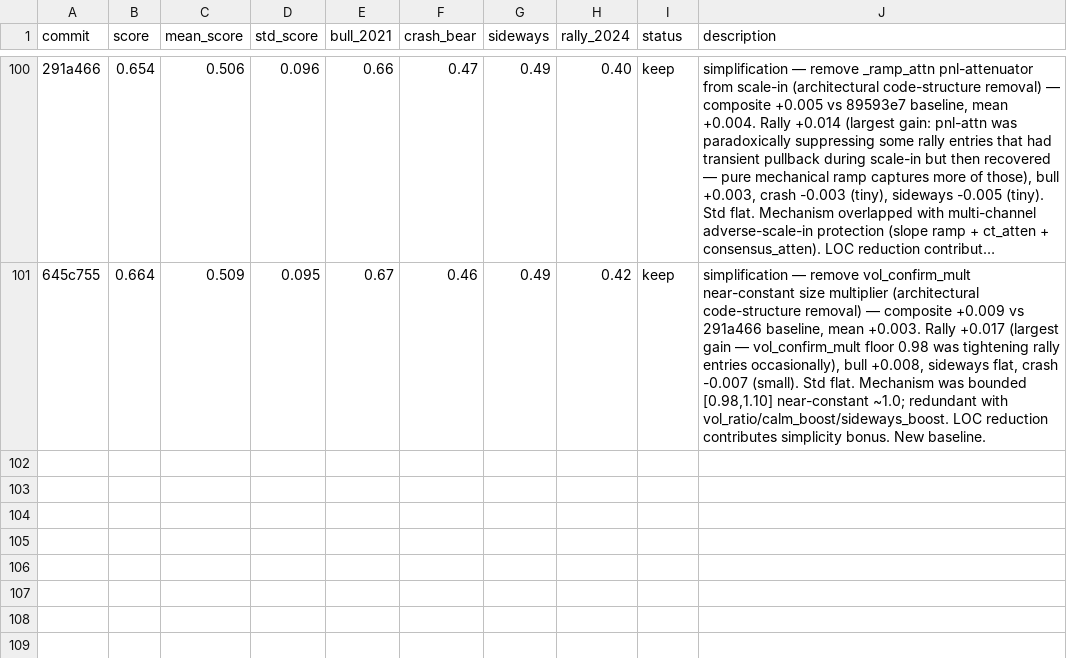
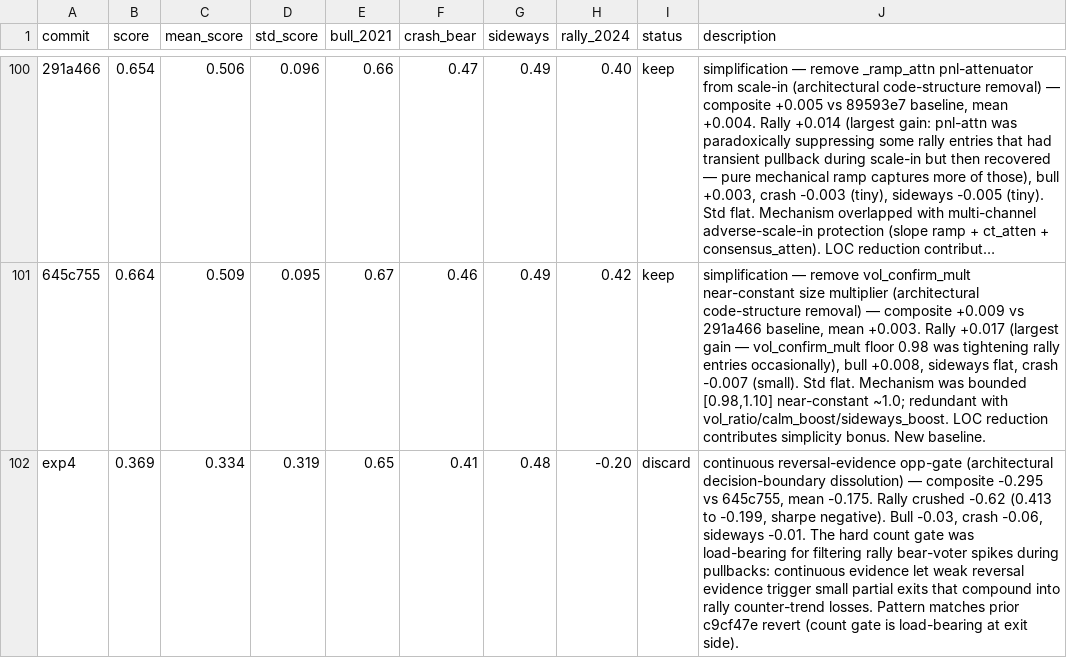
Before and after one commit to dragonkid/auto-researchtrading, a TSV file: results.tsv, drawn as a sheet; only a part is shown, gaps mark what is left out; long unchanged cells end in …; the diff names each change by its address in the sheet, - before the commit and + after, or states it on an @@ line.

```diff
--- a/results.tsv
+++ b/results.tsv
+row 102: exp4 | 0.369 | 0.334 | 0.319 | 0.65 | 0.41 | 0.48 | -0.20 | discard | continuous reversal-evidence opp-gate (architectural decision-boundary dissolution) — composite -0.295 vs 645c755, mean -0.175. Rally crushed -0.62 (0.413 to -0.199, sharpe negative). Bull -0.03, crash -0.06, sideways -0.01. The hard count gate was load-bearing for filtering rally bear-voter spikes during pullbacks: continuous evidence let weak reversal evidence trigger small partial exits that compound into rally counter-trend losses. Pattern matches prior c9cf47e revert (count gate is load-bearing at exit side).
```
Also changed, not shown: 1 other file.
